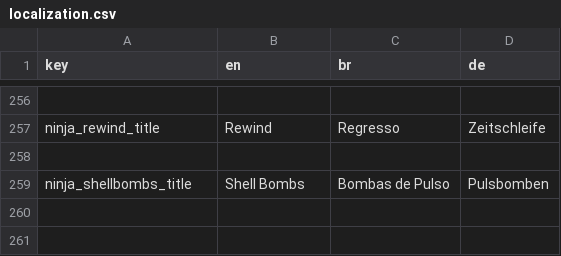
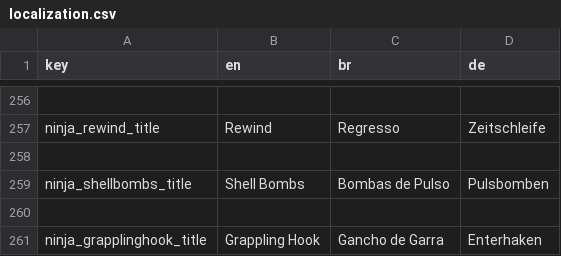
Before and after one commit to MisterProjectLC/Kinetic, a CSV file: Assets/Resources/localization.csv, drawn as a sheet; only a part is shown, gaps mark what is left out.

Commit message:
hotfix: grappling hook title fix

```diff
--- a/Assets/Resources/localization.csv
+++ b/Assets/Resources/localization.csv
@@ -259 +259,3 @@
 "ninja_shellbombs_title", "Shell Bombs", "Bombas de Pulso", "Pulsbomben"
+
+"ninja_grapplinghook_title", "Grappling Hook", "Gancho de Garra", "Enterhaken"
```
Also changed, not shown: 1 other file.
